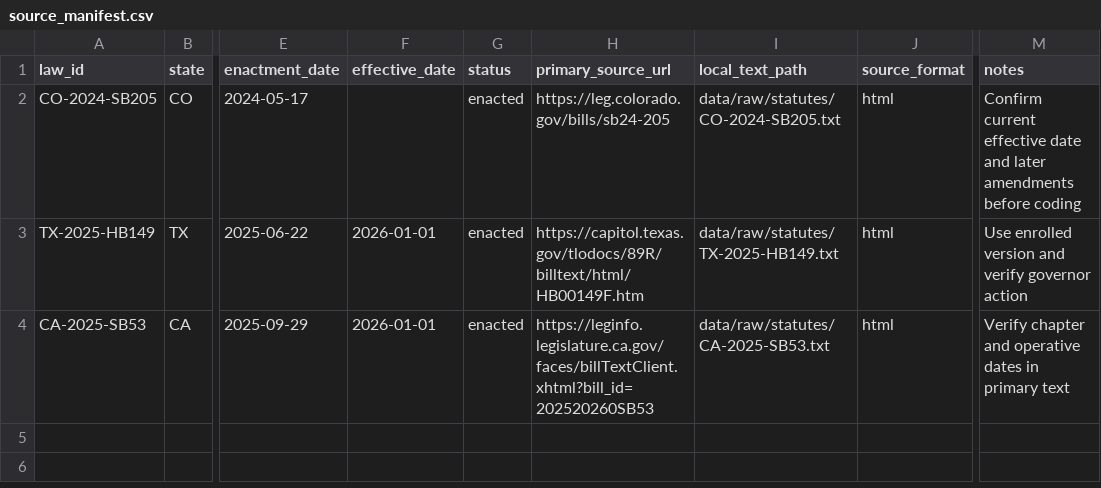
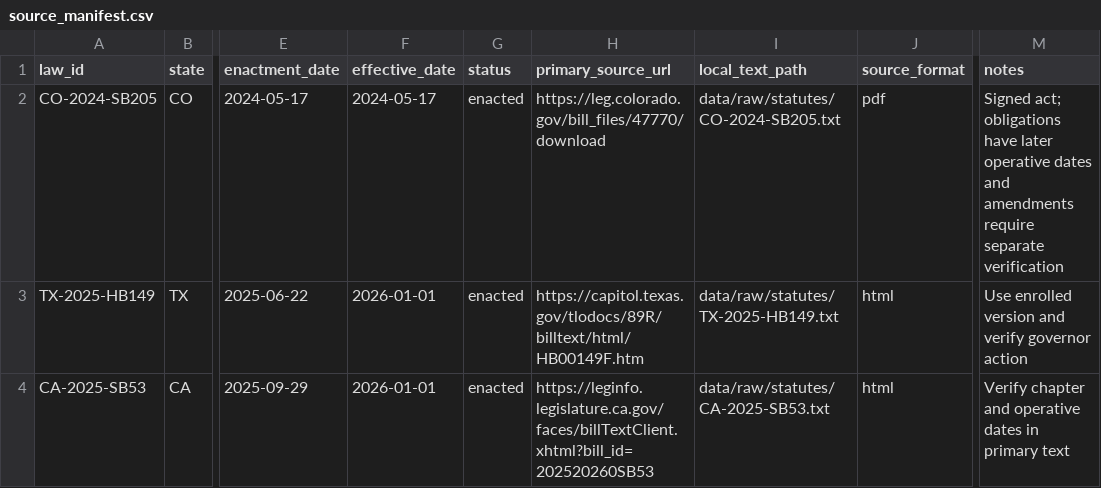
Before and after one commit to raamnandhakumar-eng/us-ai-federalism, a CSV file: config/source_manifest.csv, drawn as a sheet; only a part is shown, gaps mark what is left out; the diff names each change by its address in the sheet, - before the commit and + after, or states it on an @@ line.

```diff
--- a/config/source_manifest.csv
+++ b/config/source_manifest.csv
-F2 (effective_date): (empty)
+F2 (effective_date): 2024-05-17
-H2 (primary_source_url): https://leg.colorado.gov/bills/sb24-205
+H2 (primary_source_url): https://leg.colorado.gov/bill_files/47770/download
-J2 (source_format): html
+J2 (source_format): pdf
-M2 (notes): Confirm current effective date and later amendments before coding
+M2 (notes): Signed act; obligations have later operative dates and amendments require separate verification
```
Also changed, not shown: 8 other files.
